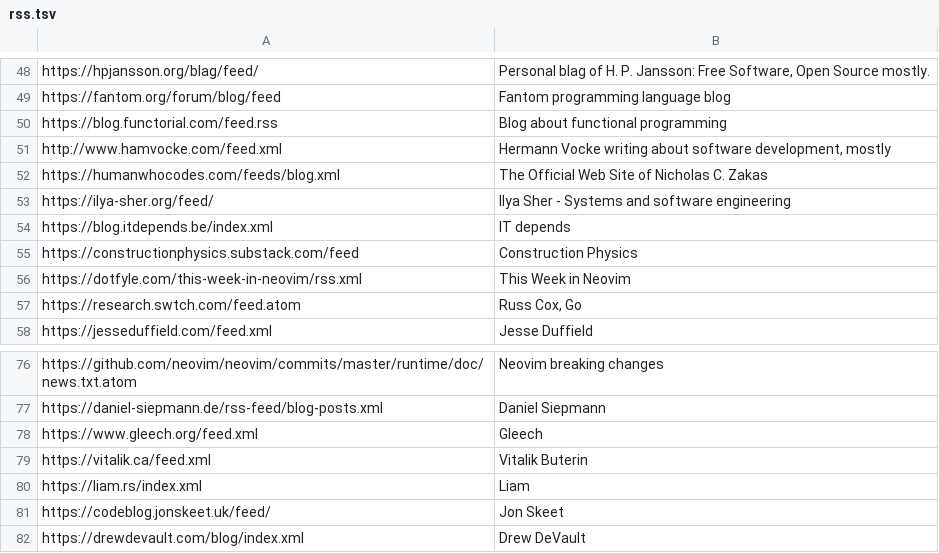
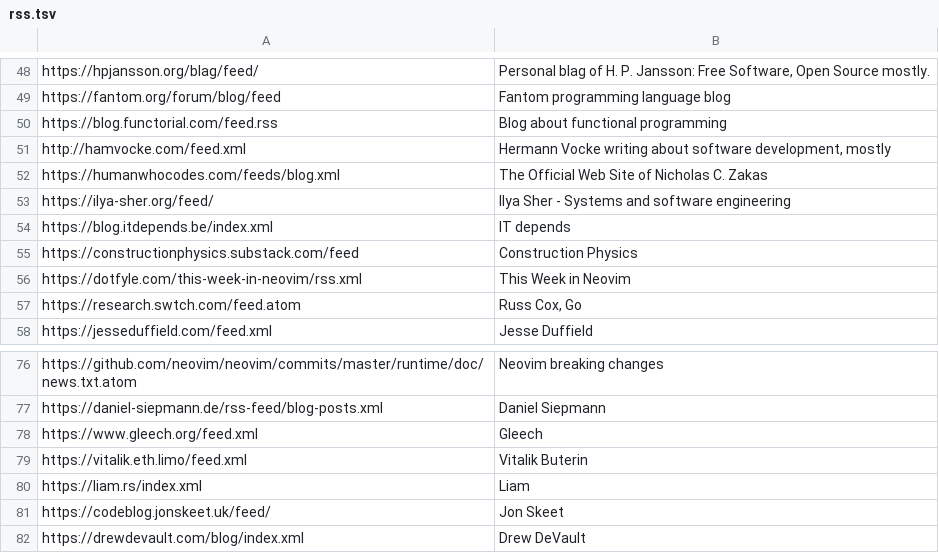
Before and after one commit to mitchpaulus/dotfiles, a TSV file: rss.tsv, drawn as a sheet; only a part is shown, gaps mark what is left out; the diff covers the shown part only.

```diff
--- a/rss.tsv
+++ b/rss.tsv
@@ -50,3 +50,3 @@ https://fantom.org/forum/blog/feed	Fantom programming language blog
 https://blog.functorial.com/feed.rss	Blog about functional programming
-http://www.hamvocke.com/feed.xml	Hermann Vocke writing about software development, mostly
+http://hamvocke.com/feed.xml	Hermann Vocke writing about software development, mostly
 https://humanwhocodes.com/feeds/blog.xml	The Official Web Site of Nicholas C. Zakas
@@ -78,3 +78,3 @@ https://daniel-siepmann.de/rss-feed/blog-posts.xml	Daniel Siepmann
 https://www.gleech.org/feed.xml	Gleech
-https://vitalik.ca/feed.xml	Vitalik Buterin
+https://vitalik.eth.limo/feed.xml	Vitalik Buterin
 https://liam.rs/index.xml	Liam
```
Also changed, not shown: 2 added rows, 1 removed row and 4 edited cells elsewhere in this file, 4 other files.
